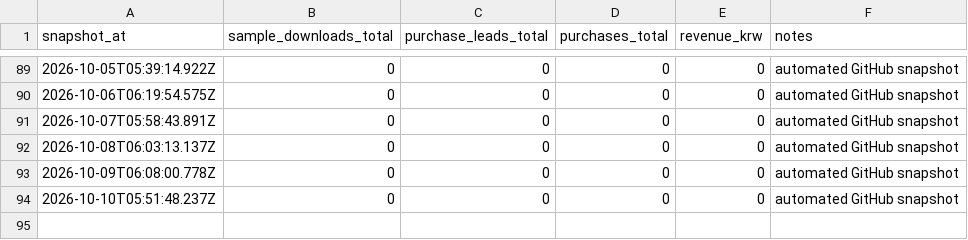
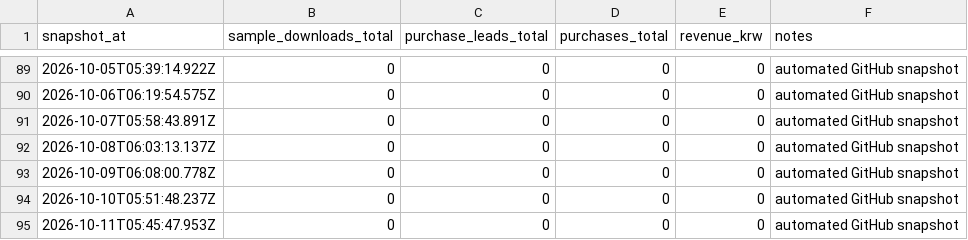
Before and after one commit to harry-kim-droid/am_ps_method, a CSV file: metrics/funnel-snapshots.csv, drawn as a sheet; only a part is shown, gaps mark what is left out.

Commit message:
Record daily funnel snapshot

```diff
--- a/metrics/funnel-snapshots.csv
+++ b/metrics/funnel-snapshots.csv
@@ -94 +94,2 @@ snapshot_at,sample_downloads_total,purchase_leads_total,purchases_total,revenue_
 2026-10-10T05:51:48.237Z,0,0,0,0,automated GitHub snapshot
+2026-10-11T05:45:47.953Z,0,0,0,0,automated GitHub snapshot
```
